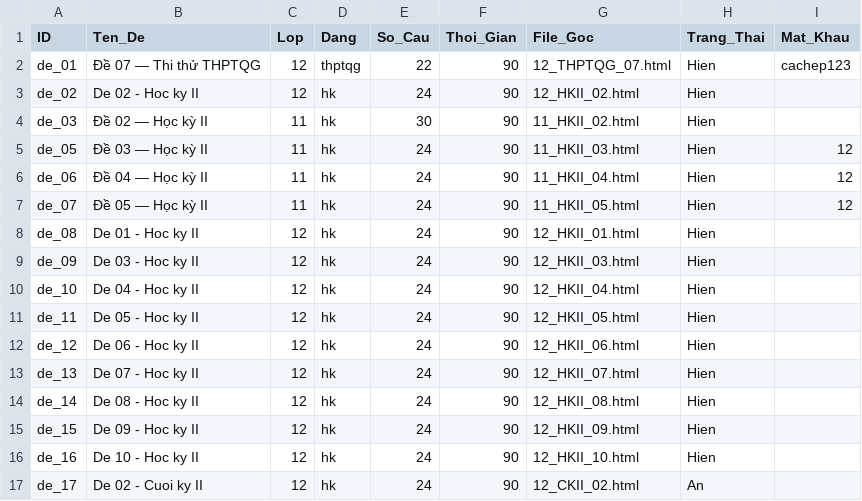
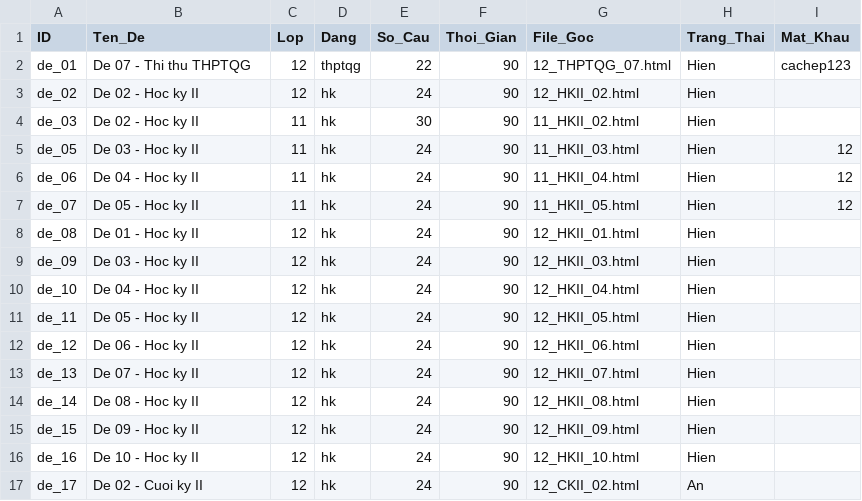
Before and after one commit to LopToanCaChep/toancachep-playlist, a CSV file: quan_ly_de_thi.csv, drawn as a sheet.

```diff
--- a/quan_ly_de_thi.csv
+++ b/quan_ly_de_thi.csv
@@ -1,8 +1,8 @@
 ID,Ten_De,Lop,Dang,So_Cau,Thoi_Gian,File_Goc,Trang_Thai,Mat_Khau
-de_01,Đề 07 — Thi thử THPTQG,12,thptqg,22,90,12_THPTQG_07.html,Hien,cachep123
+de_01,De 07 - Thi thu THPTQG,12,thptqg,22,90,12_THPTQG_07.html,Hien,cachep123
 de_02,De 02 - Hoc ky II,12,hk,24,90,12_HKII_02.html,Hien,
-de_03,Đề 02 — Học kỳ II,11,hk,30,90,11_HKII_02.html,Hien,
-de_05,Đề 03 — Học kỳ II,11,hk,24,90,11_HKII_03.html,Hien,12
-de_06,Đề 04 — Học kỳ II,11,hk,24,90,11_HKII_04.html,Hien,12
-de_07,Đề 05 — Học kỳ II,11,hk,24,90,11_HKII_05.html,Hien,12
+de_03,De 02 - Hoc ky II,11,hk,30,90,11_HKII_02.html,Hien,
+de_05,De 03 - Hoc ky II,11,hk,24,90,11_HKII_03.html,Hien,12
+de_06,De 04 - Hoc ky II,11,hk,24,90,11_HKII_04.html,Hien,12
+de_07,De 05 - Hoc ky II,11,hk,24,90,11_HKII_05.html,Hien,12
 de_08,De 01 - Hoc ky II,12,hk,24,90,12_HKII_01.html,Hien,
```
Also changed, not shown: 1 other file.
